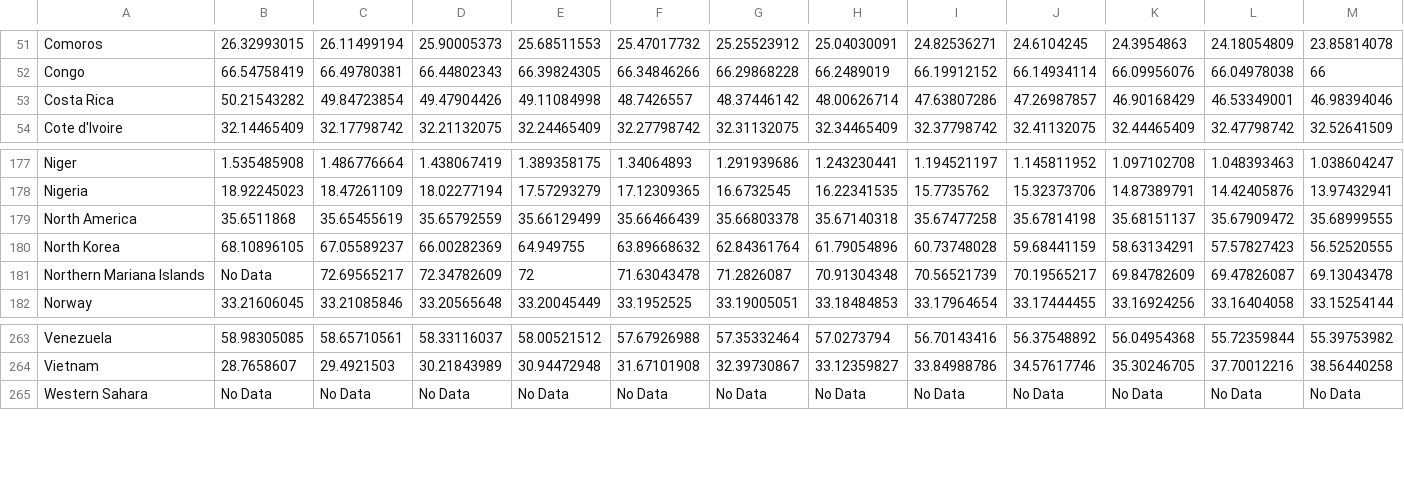
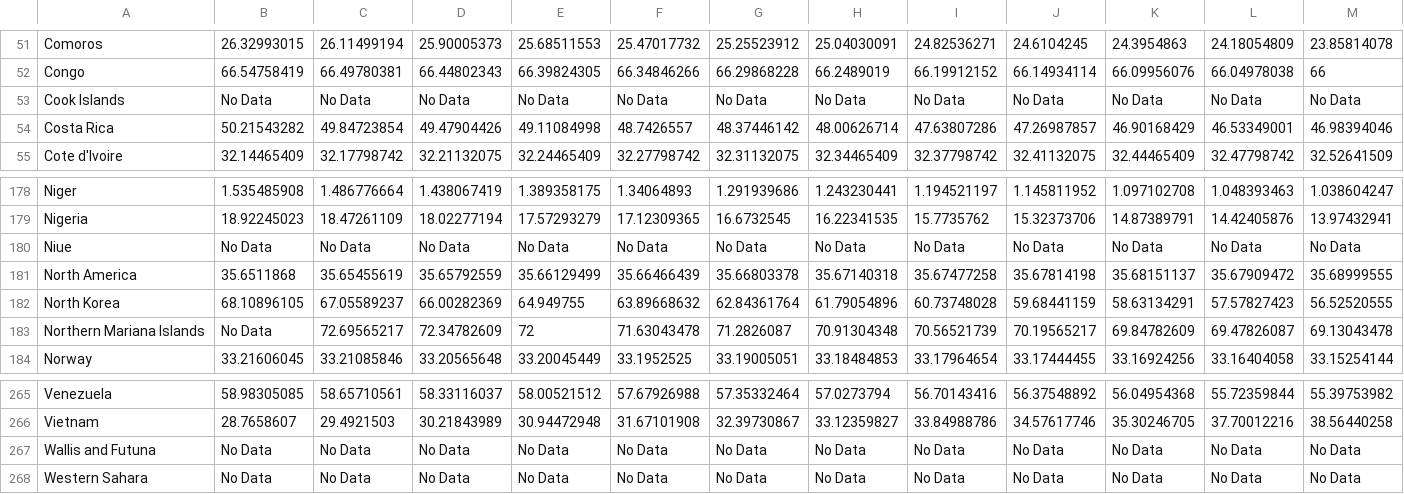
Before and after one commit to swu-uky/tree-cover, a CSV file: data/forest-area-percent.csv, drawn as a sheet; only a part is shown, gaps mark what is left out; rows hold the shown columns only; the diff names each change by its address in the sheet, - before the commit and + after, or states it on an @@ line.

```diff
--- a/data/forest-area-percent.csv
+++ b/data/forest-area-percent.csv
+row 53: Cook Islands | No Data | No Data | No Data | No Data | No Data | No Data | No Data | No Data | No Data | No Data | No Data | No Data
+row 180: Niue | No Data | No Data | No Data | No Data | No Data | No Data | No Data | No Data | No Data | No Data | No Data | No Data
+row 267: Wallis and Futuna | No Data | No Data | No Data | No Data | No Data | No Data | No Data | No Data | No Data | No Data | No Data | No Data
```
Also changed, not shown: 1 other file.
